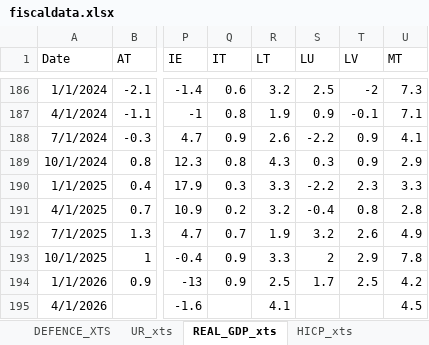
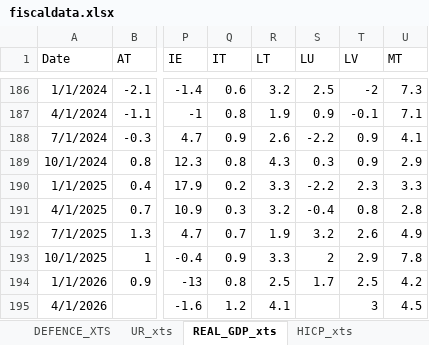
Before and after one commit to mflanagan201/gcal_auto, an Excel workbook: fiscaldata.xlsx, sheet REAL_GDP_xts, drawn as a sheet; only a part is shown, gaps mark what is left out; values as stored, in another font and other column widths than the file's, no borders; the diff names each change by its address in the sheet, - before the commit and + after, or states it on an @@ line.

Commit message:
Add fiscaldata.xlsx

```diff
--- a/fiscaldata.xlsx (sheet REAL_GDP_xts)
+++ b/fiscaldata.xlsx (sheet REAL_GDP_xts)
-Q190 (IT): 0.3
+Q190 (IT): 0.2
-Q191 (IT): 0.2
+Q191 (IT): 0.3
-Q194 (IT): 0.9
+Q194 (IT): 0.8
-Q195 (IT): (empty)
+Q195 (IT): 1.2
-T195 (LV): (empty)
+T195 (LV): 3
```
